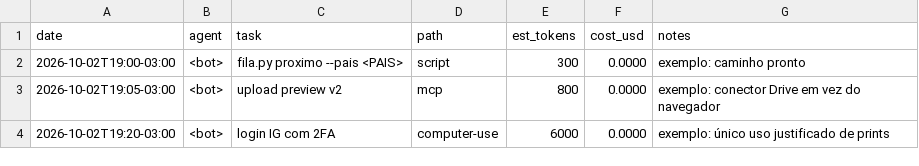
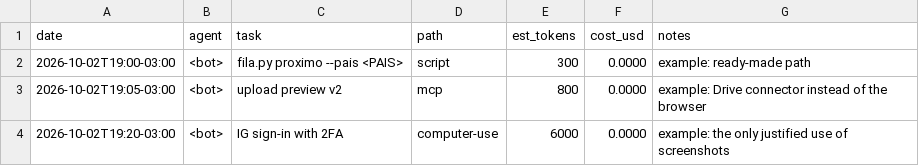
Before and after one commit to wesleysimplicio/grokbot-economy, a CSV file: templates/token-log.csv, drawn as a sheet.

Commit message:
Translate checklists and CSV template to English (rename checklist files)

```diff
--- a/templates/token-log.csv
+++ b/templates/token-log.csv
@@ -1,4 +1,4 @@
 date,agent,task,path,est_tokens,cost_usd,notes
-2026-10-02T19:00-03:00,<bot>,fila.py proximo --pais <PAIS>,script,300,0.0000,exemplo: caminho pronto
-2026-10-02T19:05-03:00,<bot>,upload preview v2,mcp,800,0.0000,exemplo: conector Drive em vez do navegador
-2026-10-02T19:20-03:00,<bot>,login IG com 2FA,computer-use,6000,0.0000,exemplo: único uso justificado de prints
+2026-10-02T19:00-03:00,<bot>,fila.py proximo --pais <PAIS>,script,300,0.0000,example: ready-made path
+2026-10-02T19:05-03:00,<bot>,upload preview v2,mcp,800,0.0000,example: Drive connector instead of the browser
+2026-10-02T19:20-03:00,<bot>,IG sign-in with 2FA,computer-use,6000,0.0000,example: the only justified use of screenshots
```
Also changed, not shown: 6 other files.
